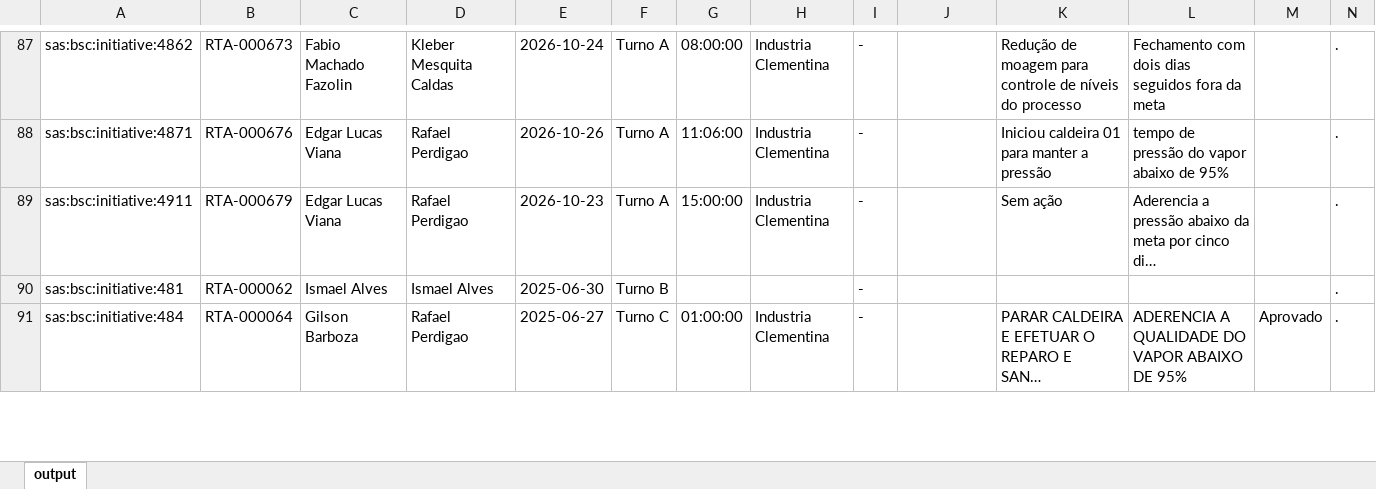
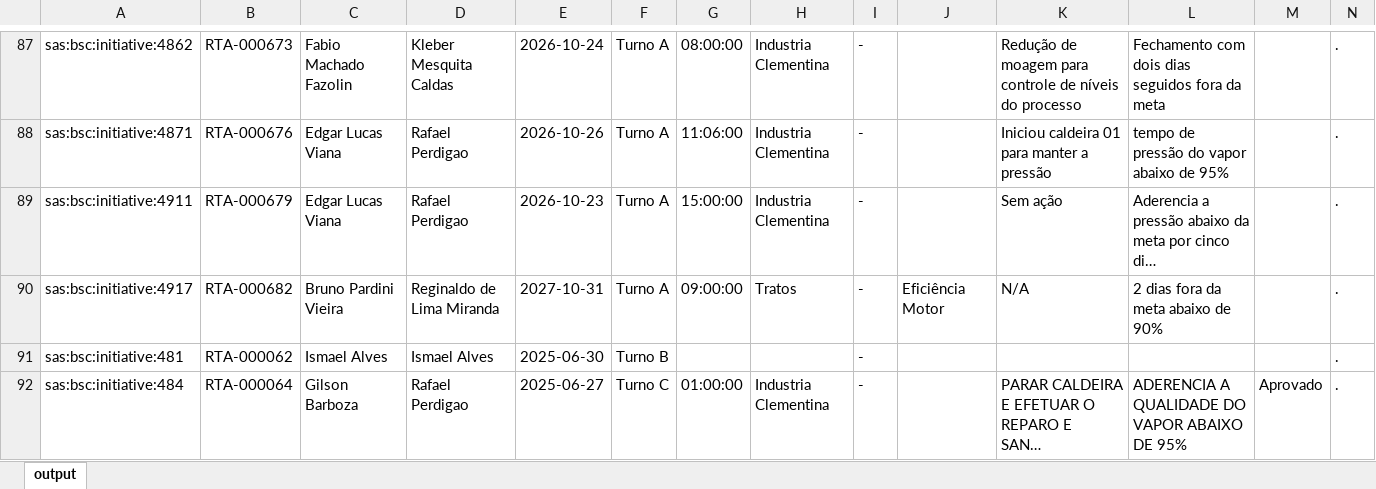
Before and after one commit to raulgribeiro/RTA-Dashboard, an Excel workbook: downloads/RTA_Unidade.xlsx, sheet output, drawn as a sheet; only a part is shown, gaps mark what is left out; long unchanged cells end in …; values as stored, in another font and other column widths than the file's, no borders; the diff names each change by its address in the sheet, - before the commit and + after, or states it on an @@ line.

```diff
--- a/downloads/RTA_Unidade.xlsx (sheet output)
+++ b/downloads/RTA_Unidade.xlsx (sheet output)
+row 90: sas:bsc:initiative:4917 | RTA-000682 | Bruno Pardini Vieira | Reginaldo de Lima Miranda | 2027-10-31 | Turno A | 09:00:00 | Tratos | - | Eficiência Motor | N/A | 2 dias fora da meta abaixo de 90% |  | .
```
Also changed, not shown: downloads/RTA_Dados.xlsx, 2 other files.
